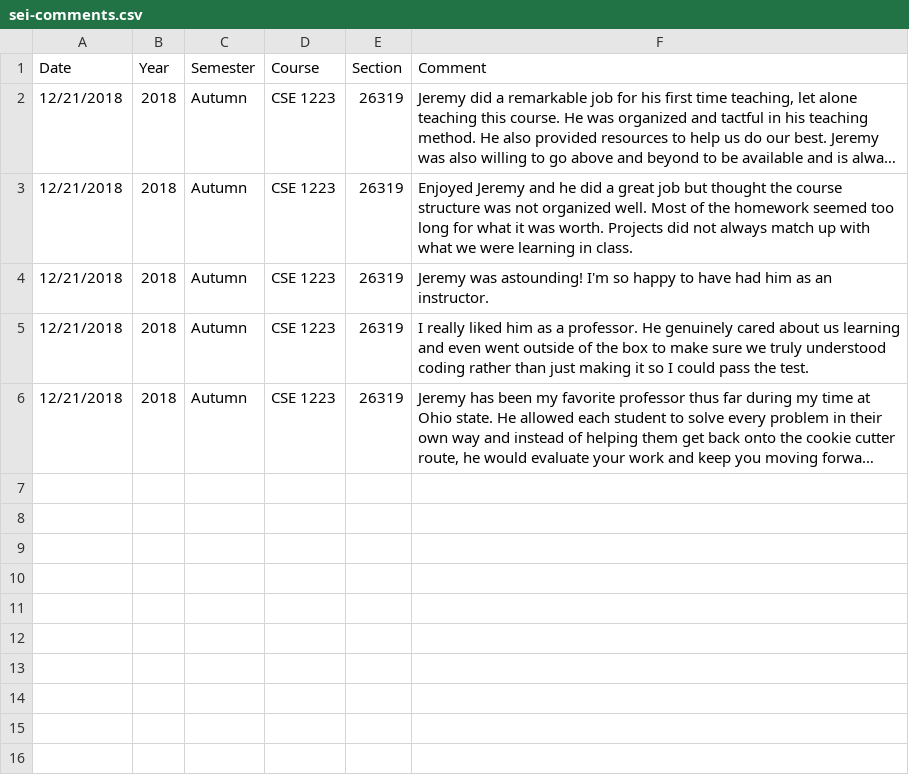
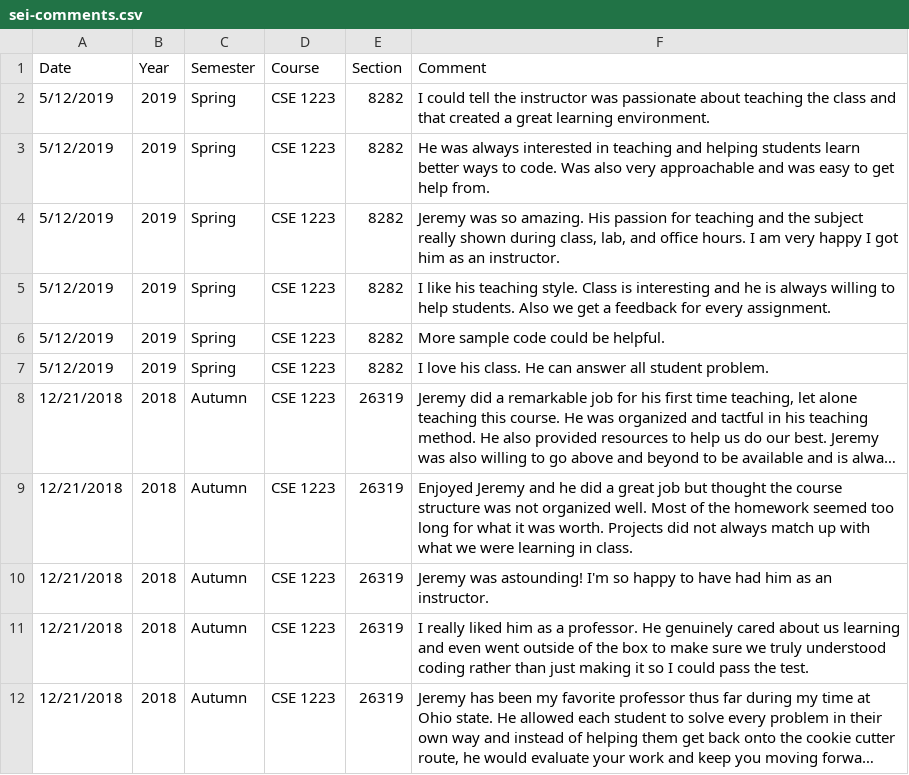
Before and after one commit to jrg94/personal-data, a CSV file: education/sei-comments.csv, drawn as a sheet; long unchanged cells end in …; the diff names each change by its address in the sheet, - before the commit and + after, or states it on an @@ line.

Commit message:
Added spring comments

```diff
--- a/education/sei-comments.csv
+++ b/education/sei-comments.csv
+row 2: 5/12/2019 | 2019 | Spring | CSE 1223 | 8282 | I could tell the instructor was passionate about teaching the class and that created a great learning environment.
+row 3: 5/12/2019 | 2019 | Spring | CSE 1223 | 8282 | He was always interested in teaching and helping students learn better ways to code. Was also very approachable and was easy to get help from.
+row 4: 5/12/2019 | 2019 | Spring | CSE 1223 | 8282 | Jeremy was so amazing. His passion for teaching and the subject really shown during class, lab, and office hours. I am very happy I got him as an instructor.
+row 5: 5/12/2019 | 2019 | Spring | CSE 1223 | 8282 | I like his teaching style. Class is interesting and he is always willing to help students. Also we get a feedback for every assignment.
+row 6: 5/12/2019 | 2019 | Spring | CSE 1223 | 8282 | More sample code could be helpful.
+row 7: 5/12/2019 | 2019 | Spring | CSE 1223 | 8282 | I love his class. He can answer all student problem.
```
